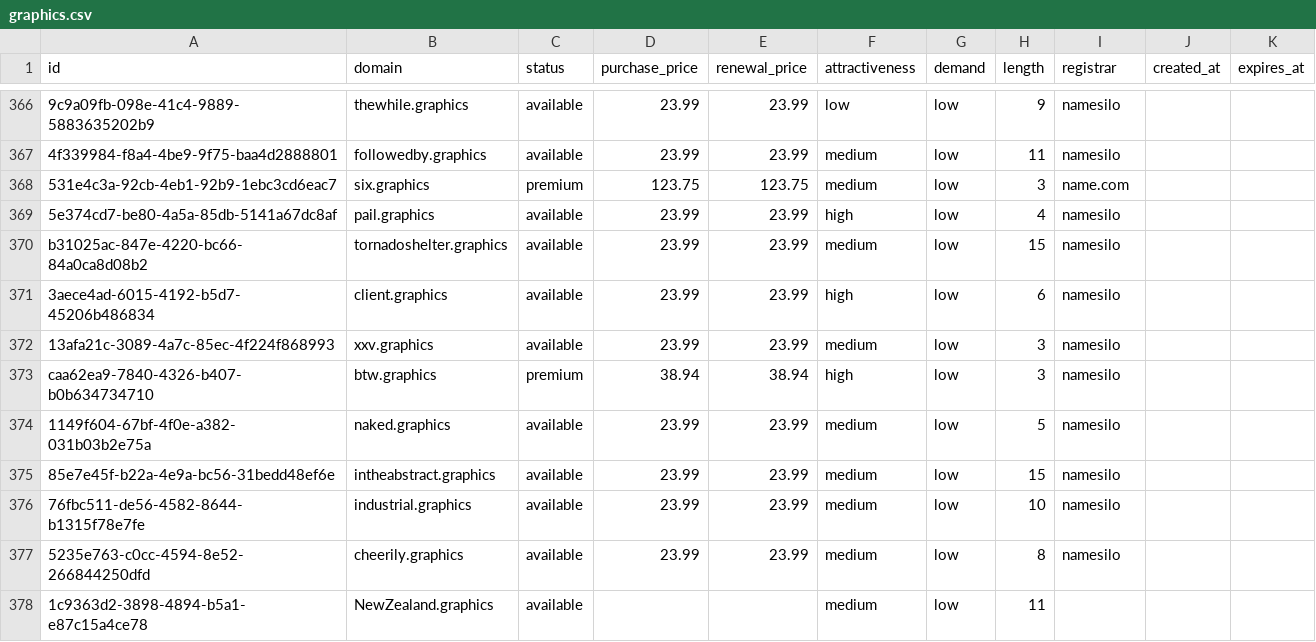
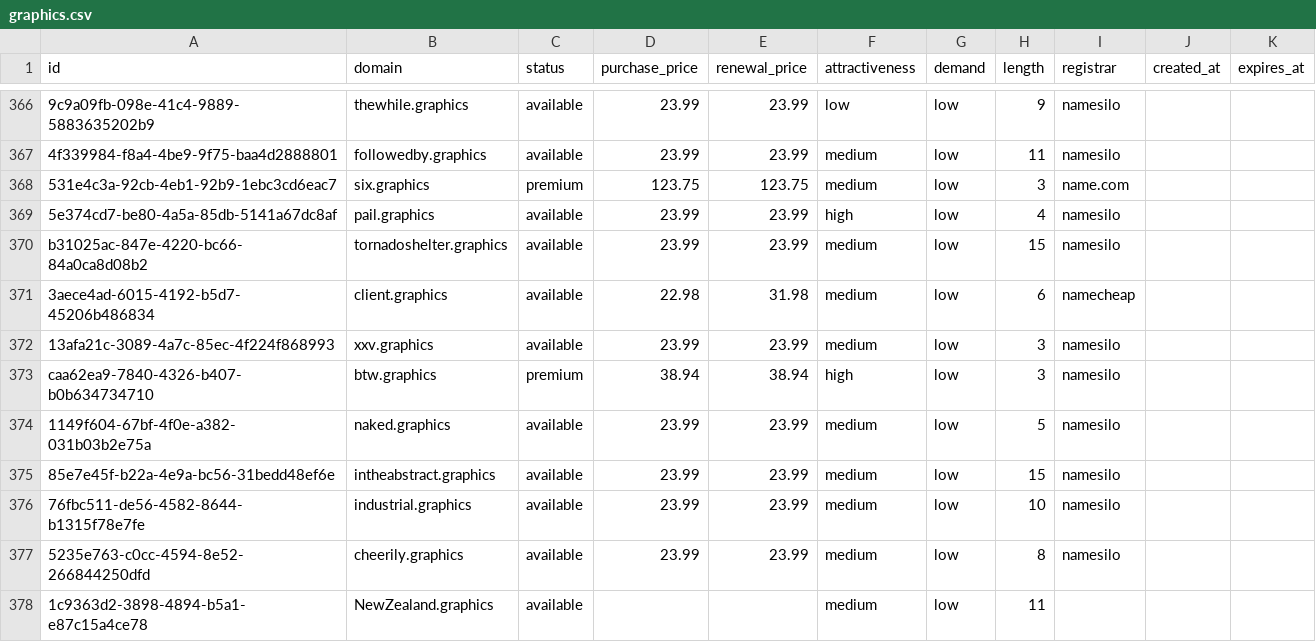
Before and after one commit to UniqueDomains/graphics-oneword-domains, a CSV file: graphics.csv, drawn as a sheet; only a part is shown, gaps mark what is left out; the diff names each change by its address in the sheet, - before the commit and + after, or states it on an @@ line.

Commit message:
Domains update

```diff
--- a/graphics.csv
+++ b/graphics.csv
-D371 (purchase_price): 23.99
+D371 (purchase_price): 22.98
-E371 (renewal_price): 23.99
+E371 (renewal_price): 31.98
-F371 (attractiveness): high
+F371 (attractiveness): medium
-I371 (registrar): namesilo
+I371 (registrar): namecheap
```
Also changed, not shown: 4 other files.
